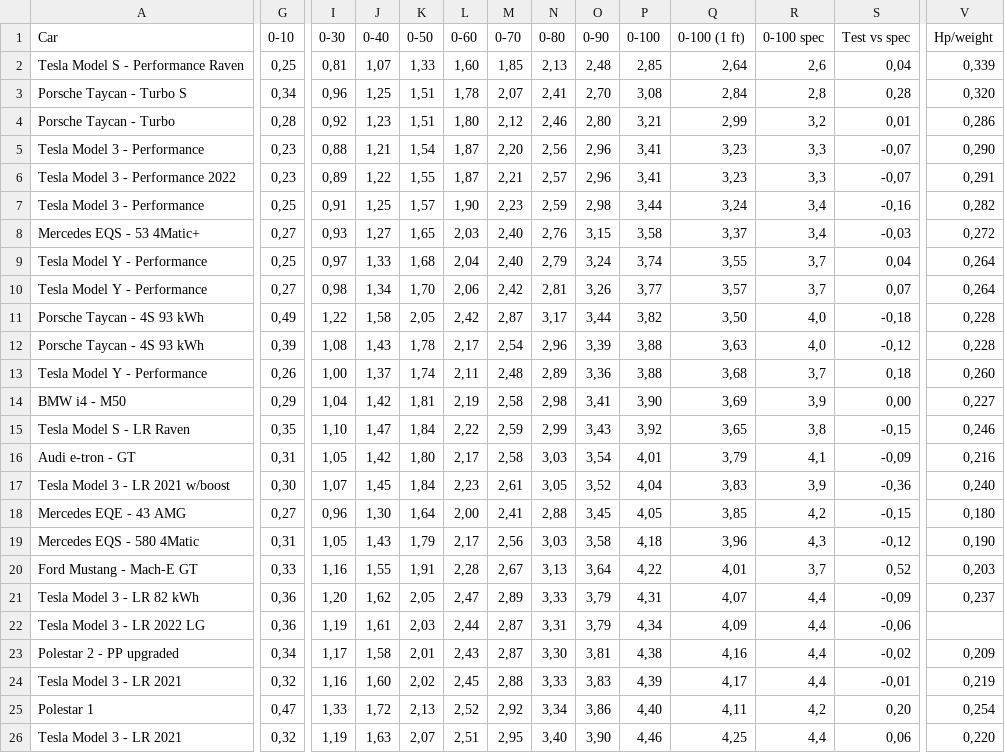
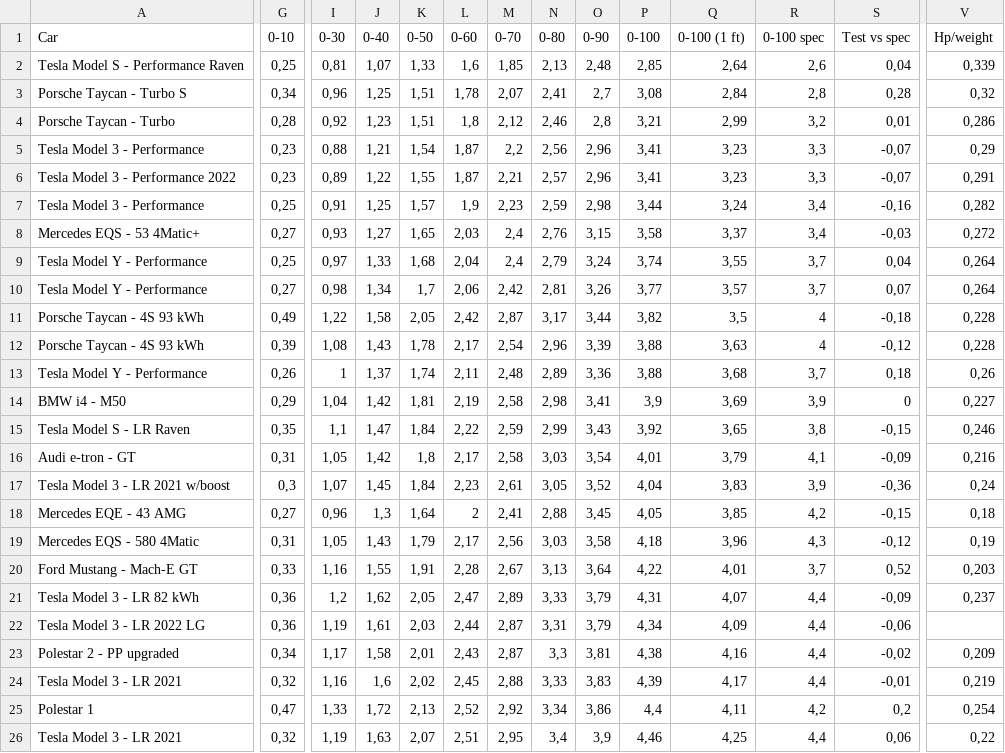
Before and after one commit to thiseas-perso/electric, a CSV file: csvData/ACCELERATION.csv, drawn as a sheet; only a part is shown, gaps mark what is left out; the diff covers the shown part only; the diff names each change by its address in the sheet, - before the commit and + after, or states it on an @@ line.

```diff
--- a/csvData/ACCELERATION.csv
+++ b/csvData/ACCELERATION.csv
-L2 (0-60): 1,60
+L2 (0-60): 1,6
-O3 (0-90): 2,70
+O3 (0-90): 2,7
-V3 (Hp/weight): 0,320
+V3 (Hp/weight): 0,32
-L4 (0-60): 1,80
+L4 (0-60): 1,8
-O4 (0-90): 2,80
+O4 (0-90): 2,8
-M5 (0-70): 2,20
+M5 (0-70): 2,2
-V5 (Hp/weight): 0,290
+V5 (Hp/weight): 0,29
-L7 (0-60): 1,90
+L7 (0-60): 1,9
-M8:M9 (0-70): 2,40
+M8:M9 (0-70): 2,4
-K10 (0-50): 1,70
+K10 (0-50): 1,7
-Q11 (0-100 (1 ft)): 3,50
+Q11 (0-100 (1 ft)): 3,5
-R11:R12 (0-100 spec): 4,0
+R11:R12 (0-100 spec): 4
-I13 (0-30): 1,00
+I13 (0-30): 1
-V13 (Hp/weight): 0,260
+V13 (Hp/weight): 0,26
-P14 (0-100): 3,90
+P14 (0-100): 3,9
-S14 (Test vs spec): 0,00
+S14 (Test vs spec): 0
-I15 (0-30): 1,10
+I15 (0-30): 1,1
-K16 (0-50): 1,80
+K16 (0-50): 1,8
-G17 (0-10): 0,30
+G17 (0-10): 0,3
-V17 (Hp/weight): 0,240
+V17 (Hp/weight): 0,24
-J18 (0-40): 1,30
+J18 (0-40): 1,3
-L18 (0-60): 2,00
+L18 (0-60): 2
-V18 (Hp/weight): 0,180
+V18 (Hp/weight): 0,18
-V19 (Hp/weight): 0,190
+V19 (Hp/weight): 0,19
-I21 (0-30): 1,20
+I21 (0-30): 1,2
-N23 (0-80): 3,30
+N23 (0-80): 3,3
-J24 (0-40): 1,60
+J24 (0-40): 1,6
-P25 (0-100): 4,40
+P25 (0-100): 4,4
-S25 (Test vs spec): 0,20
+S25 (Test vs spec): 0,2
-N26 (0-80): 3,40
+N26 (0-80): 3,4
-O26 (0-90): 3,90
+O26 (0-90): 3,9
-V26 (Hp/weight): 0,220
+V26 (Hp/weight): 0,22
```
Also changed, not shown: 108 edited cells elsewhere in this file, csvData/1000KM.csv, csvData/BANANA.csv, 3 other files.
